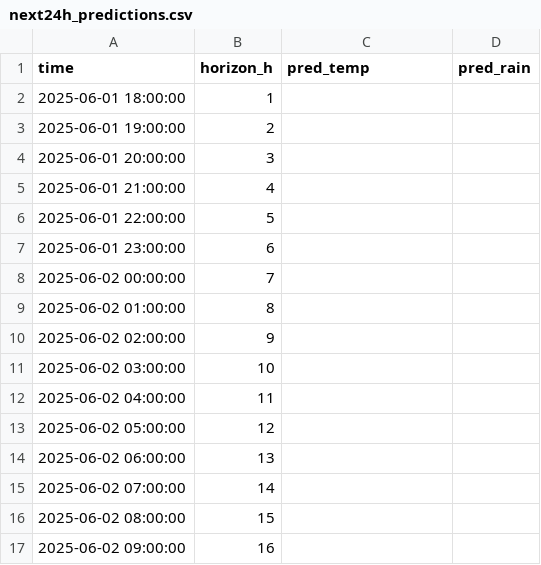
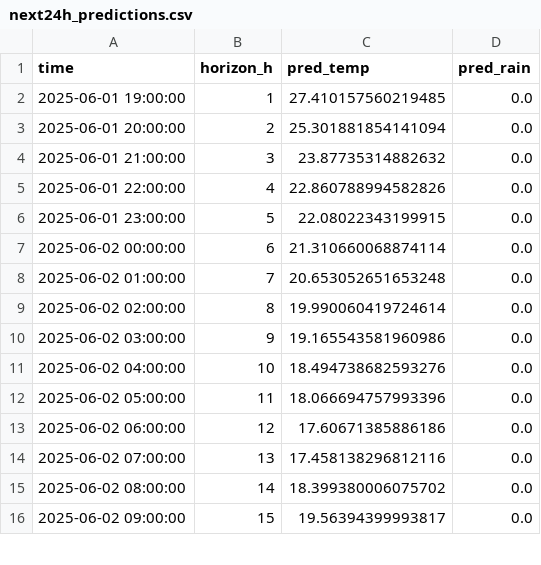
Before and after one commit to ColaCaos/ColaCAOS, a CSV file: multiestacion/funcionando/c/EstacionVirtual/results/next24h_predictions.csv, drawn as a sheet; only a part is shown; the diff covers the shown part only.

Commit message:
Update predictions [skip ci]

```diff
--- a/multiestacion/funcionando/c/EstacionVirtual/results/next24h_predictions.csv
+++ b/multiestacion/funcionando/c/EstacionVirtual/results/next24h_predictions.csv
@@ -1,17 +1,16 @@
 time,horizon_h,pred_temp,pred_rain
-2025-06-01 18:00:00,1,,
-2025-06-01 19:00:00,2,,
-2025-06-01 20:00:00,3,,
-2025-06-01 21:00:00,4,,
-2025-06-01 22:00:00,5,,
-2025-06-01 23:00:00,6,,
-2025-06-02 00:00:00,7,,
-2025-06-02 01:00:00,8,,
-2025-06-02 02:00:00,9,,
-2025-06-02 03:00:00,10,,
-2025-06-02 04:00:00,11,,
-2025-06-02 05:00:00,12,,
-2025-06-02 06:00:00,13,,
-2025-06-02 07:00:00,14,,
-2025-06-02 08:00:00,15,,
-2025-06-02 09:00:00,16,,
+2025-06-01 19:00:00,1,27.410157560219485,0.0
+2025-06-01 20:00:00,2,25.301881854141094,0.0
+2025-06-01 21:00:00,3,23.87735314882632,0.0
+2025-06-01 22:00:00,4,22.860788994582826,0.0
+2025-06-01 23:00:00,5,22.08022343199915,0.0
+2025-06-02 00:00:00,6,21.310660068874114,0.0
+2025-06-02 01:00:00,7,20.653052651653248,0.0
+2025-06-02 02:00:00,8,19.990060419724614,0.0
+2025-06-02 03:00:00,9,19.165543581960986,0.0
+2025-06-02 04:00:00,10,18.494738682593276,0.0
+2025-06-02 05:00:00,11,18.066694757993396,0.0
+2025-06-02 06:00:00,12,17.60671385886186,0.0
+2025-06-02 07:00:00,13,17.458138296812116,0.0
+2025-06-02 08:00:00,14,18.399380006075702,0.0
+2025-06-02 09:00:00,15,19.56394399993817,0.0
```
Also changed, not shown: 1 added row and 24 edited cells elsewhere in this file, multiestacion/funcionando/c/EstacionVirtual/results/rain_24h_wide.csv, multiestacion/funcionando/c/EstacionVirtual/results/temperature_24h_wide.csv, 2 other files.
